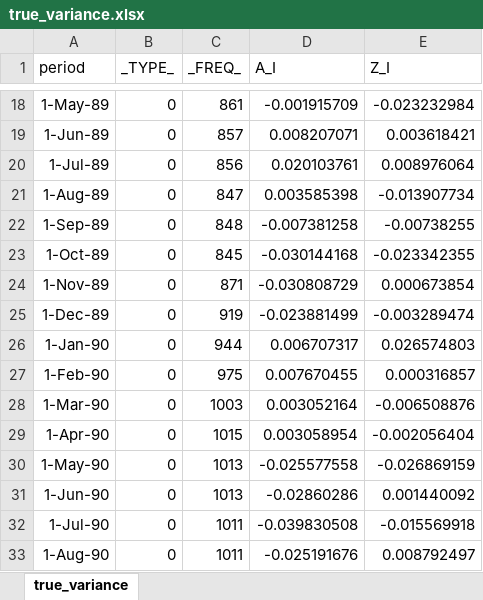
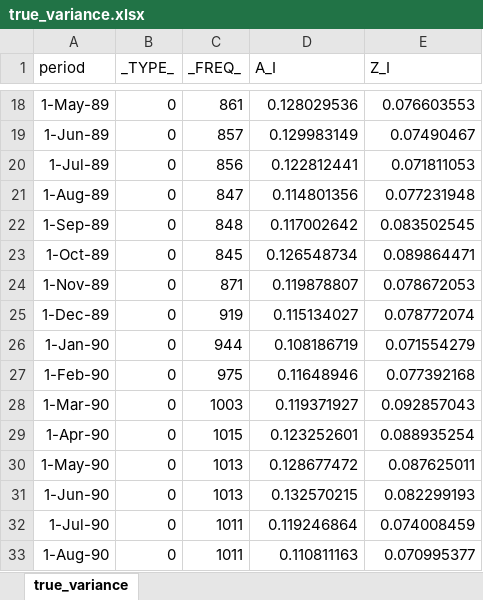
Before and after one commit to fabricevb/Master-Thesis, an Excel workbook: Datasets/true_variance.xlsx, sheet true_variance, drawn as a sheet; only a part is shown, gaps mark what is left out; values as stored, in another font and other column widths than the file's, no borders; the diff covers the shown part only; the diff names each change by its address in the sheet, - before the commit and + after, or states it on an @@ line.

```diff
--- a/Datasets/true_variance.xlsx (sheet true_variance)
+++ b/Datasets/true_variance.xlsx (sheet true_variance)
-D18 (A_I): -0.001915709
+D18 (A_I): 0.128029536
-E18 (Z_I): -0.023232984
+E18 (Z_I): 0.076603553
-D19 (A_I): 0.008207071
+D19 (A_I): 0.129983149
-E19 (Z_I): 0.003618421
+E19 (Z_I): 0.07490467
-D20 (A_I): 0.020103761
+D20 (A_I): 0.122812441
-E20 (Z_I): 0.008976064
+E20 (Z_I): 0.071811053
-D21 (A_I): 0.003585398
+D21 (A_I): 0.114801356
-E21 (Z_I): -0.013907734
+E21 (Z_I): 0.077231948
-D22 (A_I): -0.007381258
+D22 (A_I): 0.117002642
-E22 (Z_I): -0.00738255
+E22 (Z_I): 0.083502545
-D23 (A_I): -0.030144168
+D23 (A_I): 0.126548734
-E23 (Z_I): -0.023342355
+E23 (Z_I): 0.089864471
-D24 (A_I): -0.030808729
+D24 (A_I): 0.119878807
-E24 (Z_I): 0.000673854
+E24 (Z_I): 0.078672053
-D25 (A_I): -0.023881499
+D25 (A_I): 0.115134027
-E25 (Z_I): -0.003289474
+E25 (Z_I): 0.078772074
-D26 (A_I): 0.006707317
+D26 (A_I): 0.108186719
-E26 (Z_I): 0.026574803
+E26 (Z_I): 0.071554279
-D27 (A_I): 0.007670455
+D27 (A_I): 0.11648946
-E27 (Z_I): 0.000316857
+E27 (Z_I): 0.077392168
-D28 (A_I): 0.003052164
+D28 (A_I): 0.119371927
-E28 (Z_I): -0.006508876
+E28 (Z_I): 0.092857043
-D29 (A_I): 0.003058954
+D29 (A_I): 0.123252601
-E29 (Z_I): -0.002056404
+E29 (Z_I): 0.088935254
-D30 (A_I): -0.025577558
+D30 (A_I): 0.128677472
-E30 (Z_I): -0.026869159
+E30 (Z_I): 0.087625011
-D31 (A_I): -0.02860286
+D31 (A_I): 0.132570215
-E31 (Z_I): 0.001440092
+E31 (Z_I): 0.082299193
-D32 (A_I): -0.039830508
+D32 (A_I): 0.119246864
-E32 (Z_I): -0.015569918
+E32 (Z_I): 0.074008459
-D33 (A_I): -0.025191676
+D33 (A_I): 0.110811163
-E33 (Z_I): 0.008792497
+E33 (Z_I): 0.070995377
```
Also changed, not shown: 711 edited cells elsewhere in this sheet.
